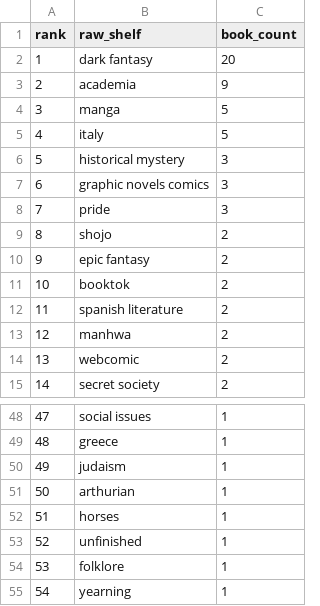
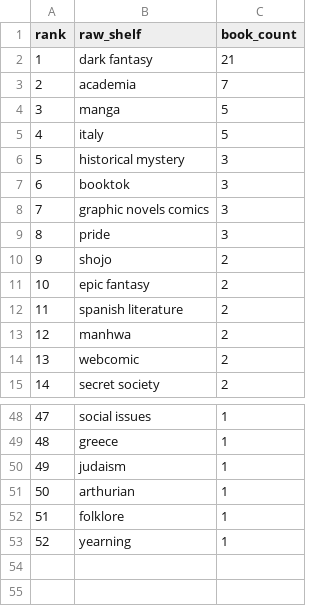
Before and after one commit to mariah32p/threnne-analytics, a CSV file: data/exports/unmapped_shelves.csv, drawn as a sheet; only a part is shown, gaps mark what is left out; removed rows and columns are numbered as before the commit, all else as after; the diff names each change by its address in the sheet, - before the commit and + after, or states it on an @@ line.

```diff
--- a/data/exports/unmapped_shelves.csv
+++ b/data/exports/unmapped_shelves.csv
-C2 (book_count): 20
+C2 (book_count): 21
-C3 (book_count): 9
+C3 (book_count): 7
+row 7: 6 | booktok | 3
@@ column A (rank) renumbered from row 8 down @@
-row 11: 10 | booktok | 2
-row 52: 51 | horses | 1
-row 53: 52 | unfinished | 1
```
Also changed, not shown: data/exports/forecast_report.csv, data/exports/forecast_stacks_report.csv, 3 other files.
